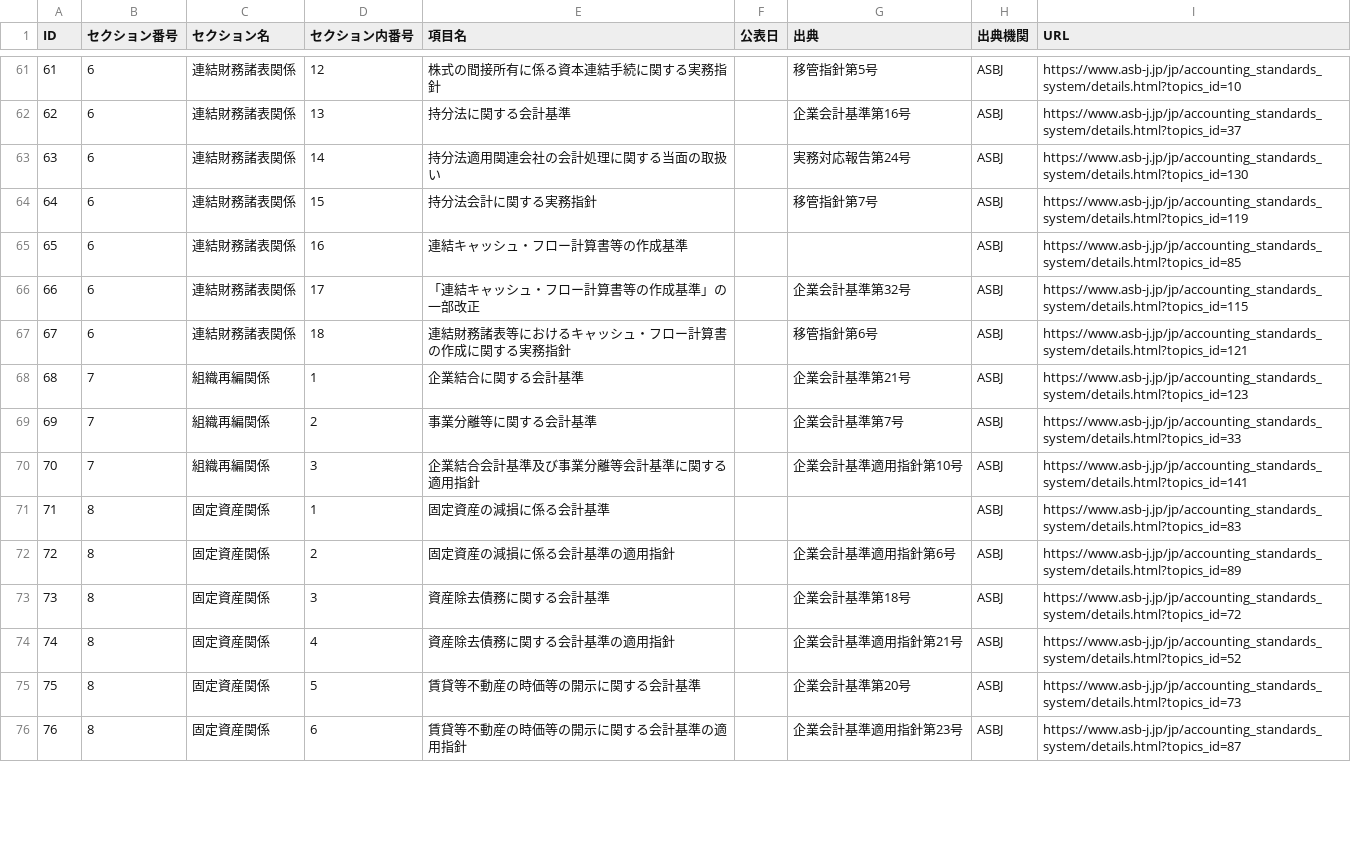
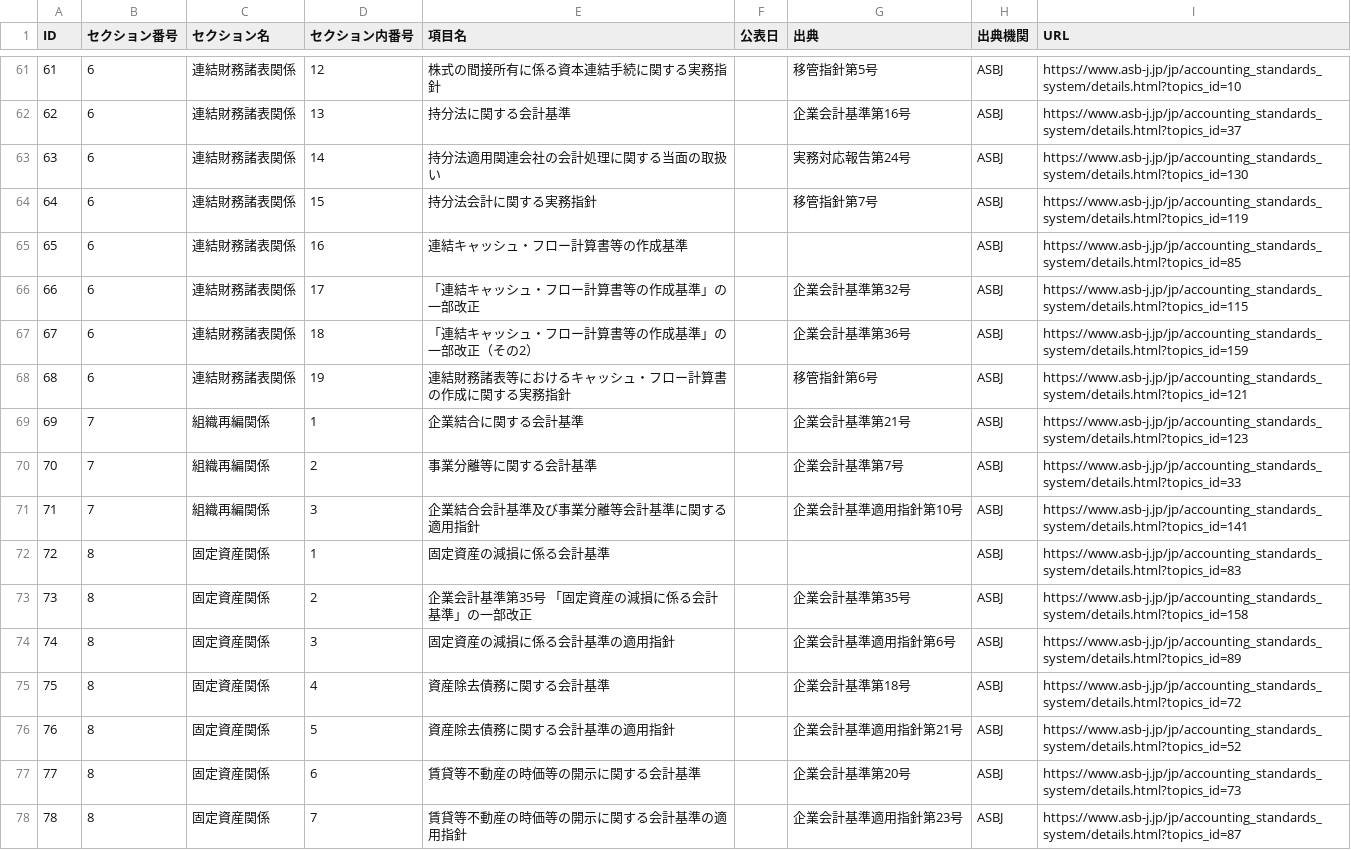
Before and after one commit to barorin/ore6po, a CSV file: 会計監査六法一覧.csv, drawn as a sheet; only a part is shown, gaps mark what is left out; addresses are those after the commit; the diff covers the shown part only; the diff names each change by its address in the sheet, - before the commit and + after, or states it on an @@ line.

Commit message:
CSVのリンク先修正

```diff
--- a/会計監査六法一覧.csv
+++ b/会計監査六法一覧.csv
+row 67: 67 | 6 | 連結財務諸表関係 | 18 | 「連結キャッシュ・フロー計算書等の作成基準」の一部改正（その2） |  | 企業会計基準第36号 | ASBJ | https://www.asb-j.jp/jp/accounting_standards_system/details.html?topics_id=159
@@ column A (ID) renumbered from row 68 down @@
-D68 (セクション内番号): 18
+D68 (セクション内番号): 19
+row 73: 73 | 8 | 固定資産関係 | 2 | 企業会計基準第35号 「固定資産の減損に係る会計基準」の一部改正 |  | 企業会計基準第35号 | ASBJ | https://www.asb-j.jp/jp/accounting_standards_system/details.html?topics_id=158
-D74 (セクション内番号): 2
+D74 (セクション内番号): 3
-D75 (セクション内番号): 3
+D75 (セクション内番号): 4
-D76 (セクション内番号): 4
+D76 (セクション内番号): 5
-D77 (セクション内番号): 5
+D77 (セクション内番号): 6
-D78 (セクション内番号): 6
+D78 (セクション内番号): 7
```
Also changed, not shown: 14 edited cells elsewhere in this file.
